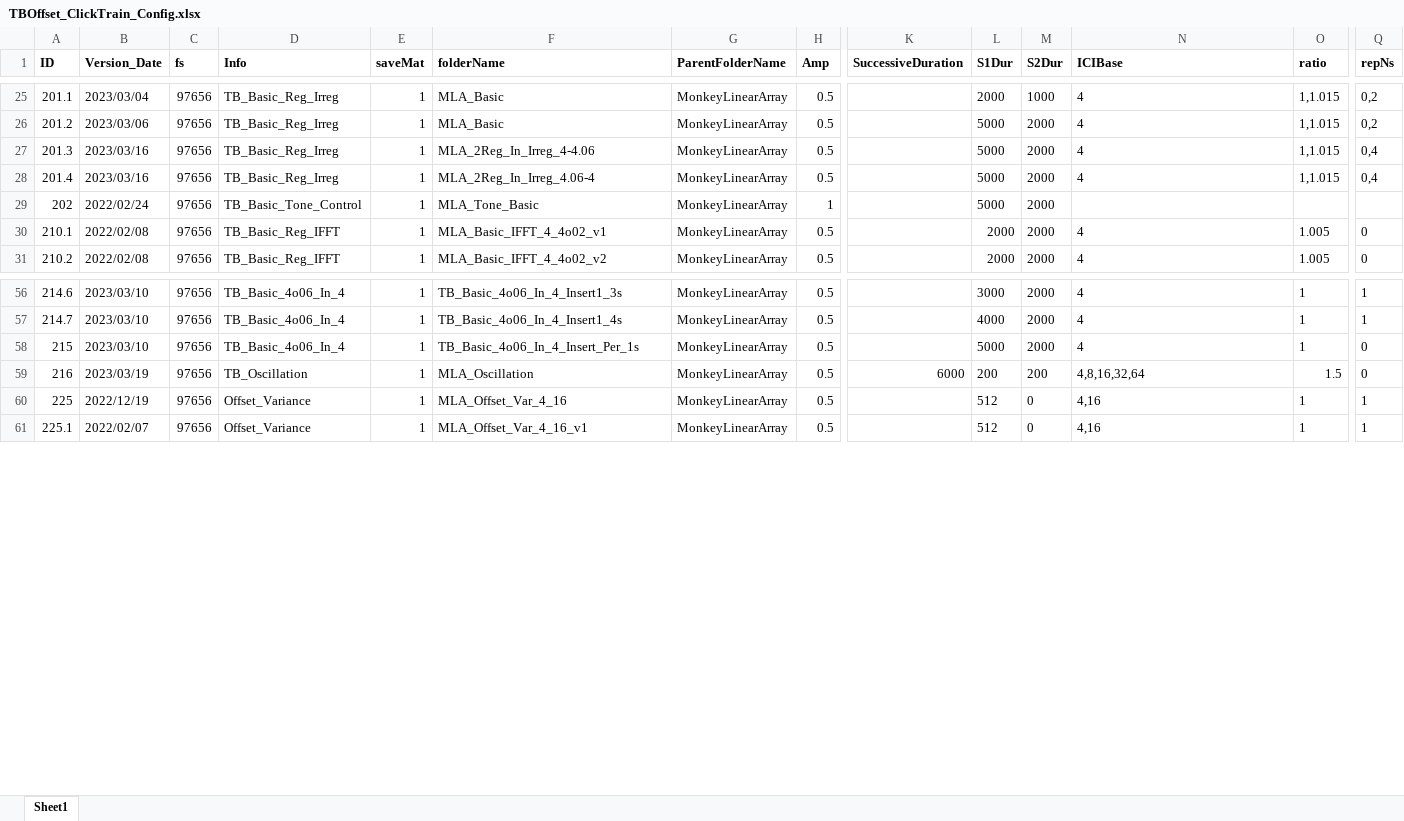
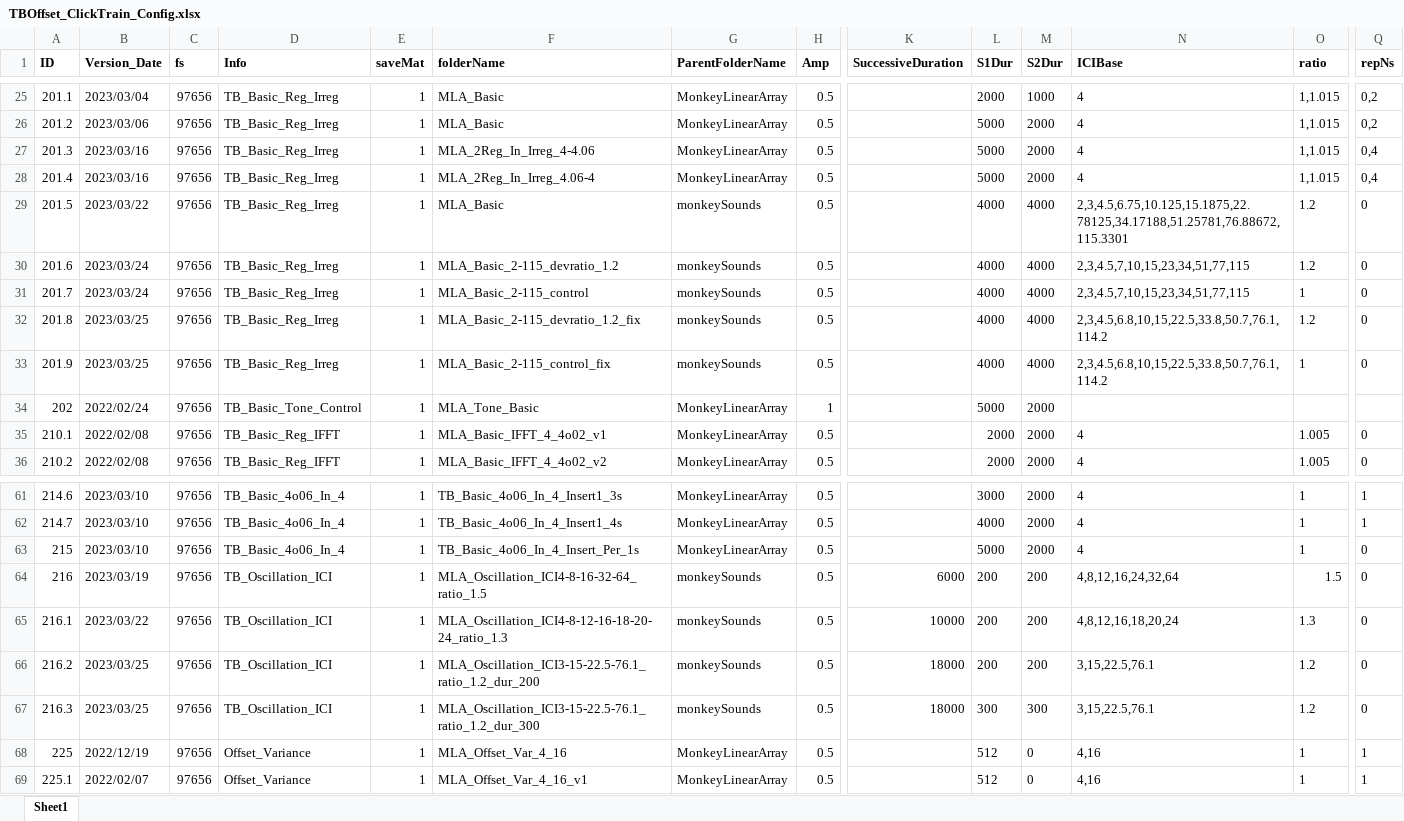
Before and after one commit to springZJU/ClickTrainGeneration, an Excel workbook: TB&Offset/TBOffset_ClickTrain_Config.xlsx, sheet Sheet1, drawn as a sheet; only a part is shown, gaps mark what is left out; values as stored, in another font and other column widths than the file's, no borders; addresses are those after the commit; rows hold the shown columns only; the diff names each change by its address in the sheet, - before the commit and + after, or states it on an @@ line.

```diff
--- a/TB&Offset/TBOffset_ClickTrain_Config.xlsx (sheet Sheet1)
+++ b/TB&Offset/TBOffset_ClickTrain_Config.xlsx (sheet Sheet1)
+row 29: 201.5 | 2023/03/22 | 97656 | TB_Basic_Reg_Irreg | 1 | MLA_Basic | monkeySounds | 0.5 |  | 4000 | 4000 | 2,3,4.5,6.75,10.125,15.1875,22.78125,34.17188,51.25781,76.88672,115.3301 | 1.2 | 0
+row 30: 201.6 | 2023/03/24 | 97656 | TB_Basic_Reg_Irreg | 1 | MLA_Basic_2-115_devratio_1.2 | monkeySounds | 0.5 |  | 4000 | 4000 | 2,3,4.5,7,10,15,23,34,51,77,115 | 1.2 | 0
+row 31: 201.7 | 2023/03/24 | 97656 | TB_Basic_Reg_Irreg | 1 | MLA_Basic_2-115_control | monkeySounds | 0.5 |  | 4000 | 4000 | 2,3,4.5,7,10,15,23,34,51,77,115 | 1 | 0
+row 32: 201.8 | 2023/03/25 | 97656 | TB_Basic_Reg_Irreg | 1 | MLA_Basic_2-115_devratio_1.2_fix | monkeySounds | 0.5 |  | 4000 | 4000 | 2,3,4.5,6.8,10,15,22.5,33.8,50.7,76.1,114.2 | 1.2 | 0
+row 33: 201.9 | 2023/03/25 | 97656 | TB_Basic_Reg_Irreg | 1 | MLA_Basic_2-115_control_fix | monkeySounds | 0.5 |  | 4000 | 4000 | 2,3,4.5,6.8,10,15,22.5,33.8,50.7,76.1,114.2 | 1 | 0
-D64 (Info): TB_Oscillation
+D64 (Info): TB_Oscillation_ICI
-F64 (folderName): MLA_Oscillation
+F64 (folderName): MLA_Oscillation_ICI4-8-16-32-64_ratio_1.5
-G64 (ParentFolderName): MonkeyLinearArray
+G64 (ParentFolderName): monkeySounds
-N64 (ICIBase): 4,8,16,32,64
+N64 (ICIBase): 4,8,12,16,24,32,64
+row 65: 216.1 | 2023/03/22 | 97656 | TB_Oscillation_ICI | 1 | MLA_Oscillation_ICI4-8-12-16-18-20-24_ratio_1.3 | monkeySounds | 0.5 | 10000 | 200 | 200 | 4,8,12,16,18,20,24 | 1.3 | 0
+row 66: 216.2 | 2023/03/25 | 97656 | TB_Oscillation_ICI | 1 | MLA_Oscillation_ICI3-15-22.5-76.1_ratio_1.2_dur_200 | monkeySounds | 0.5 | 18000 | 200 | 200 | 3,15,22.5,76.1 | 1.2 | 0
+row 67: 216.3 | 2023/03/25 | 97656 | TB_Oscillation_ICI | 1 | MLA_Oscillation_ICI3-15-22.5-76.1_ratio_1.2_dur_300 | monkeySounds | 0.5 | 18000 | 300 | 300 | 3,15,22.5,76.1 | 1.2 | 0
```
Also changed, not shown: MMN/MSTI_ClickTrain_Config.xlsx, 9 other files.
